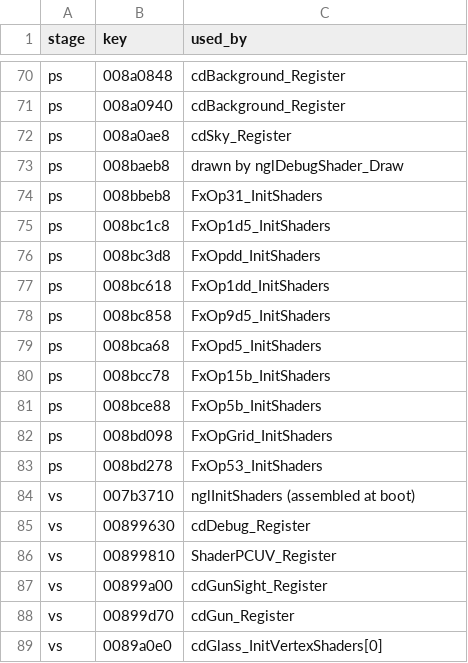
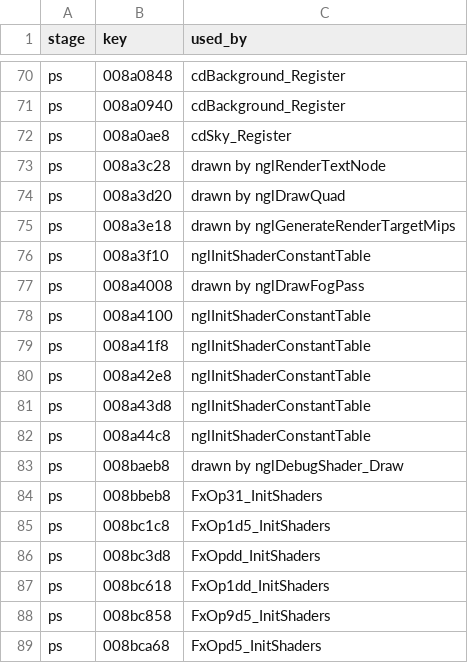
Before and after one commit to SmokeDoggy044/CoD2-BRO-Native-Loader, a CSV file: render/shaders/manifest.csv, drawn as a sheet; only a part is shown, gaps mark what is left out; the shorter side is filled out with more unchanged rows; the diff covers the shown part only.

```diff
--- a/render/shaders/manifest.csv
+++ b/render/shaders/manifest.csv
@@ -72,2 +72,12 @@ ps,008a0940,cdBackground_Register
 ps,008a0ae8,cdSky_Register
+ps,008a3c28,drawn by nglRenderTextNode
+ps,008a3d20,drawn by nglDrawQuad
+ps,008a3e18,drawn by nglGenerateRenderTargetMips
+ps,008a3f10,nglInitShaderConstantTable
+ps,008a4008,drawn by nglDrawFogPass
+ps,008a4100,nglInitShaderConstantTable
+ps,008a41f8,nglInitShaderConstantTable
+ps,008a42e8,nglInitShaderConstantTable
+ps,008a43d8,nglInitShaderConstantTable
+ps,008a44c8,nglInitShaderConstantTable
 ps,008baeb8,drawn by nglDebugShader_Draw
```
Also changed, not shown: 30 added rows elsewhere in this file, 55 other files.
